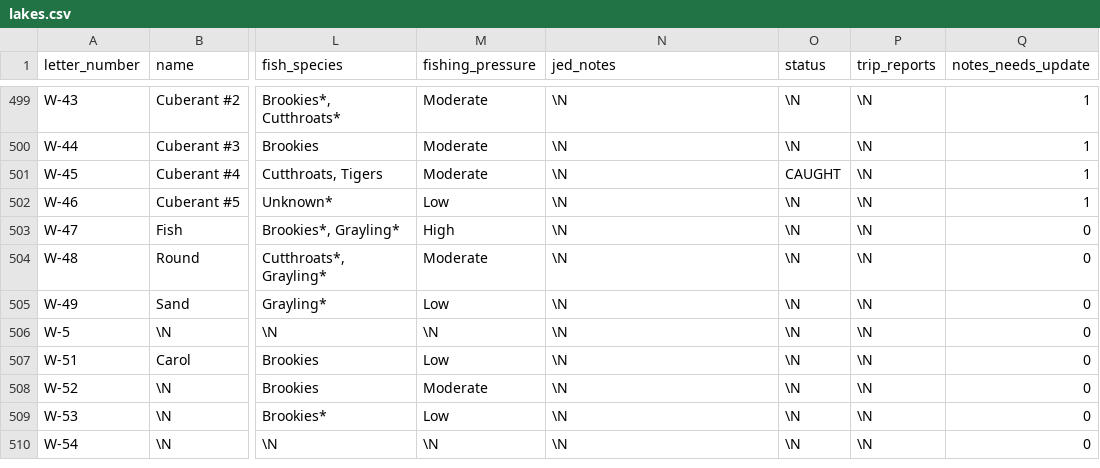
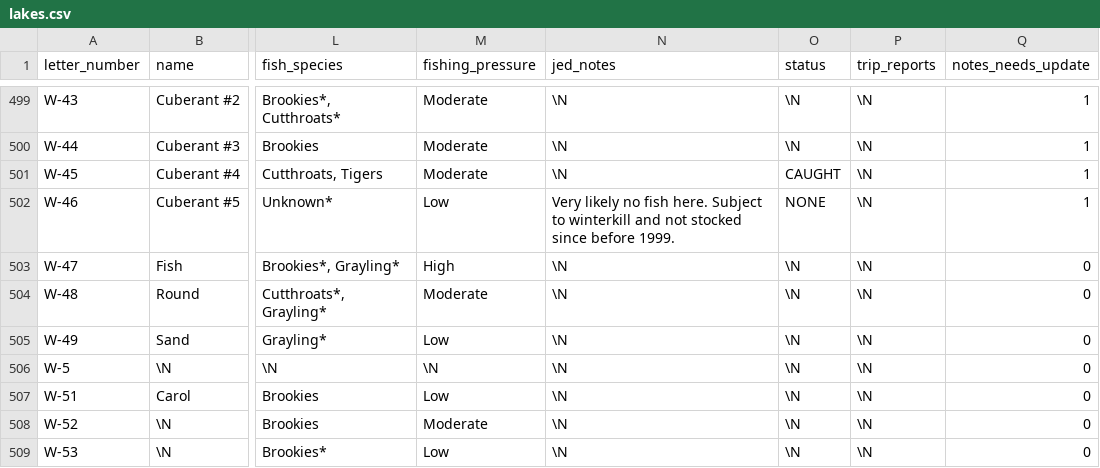
Before and after one commit to jedwood/uintas100, a CSV file: data/seeds/lakes.csv, drawn as a sheet; only a part is shown, gaps mark what is left out; the shorter side is filled out with more unchanged rows; the diff names each change by its address in the sheet, - before the commit and + after, or states it on an @@ line.

Commit message:
App edits: status/notes updates from the PWA

```diff
--- a/data/seeds/lakes.csv
+++ b/data/seeds/lakes.csv
-N502 (jed_notes): \N
+N502 (jed_notes): Very likely no fish here. Subject to winterkill and not stocked since before 1999.
-O502 (status): \N
+O502 (status): NONE
```
Also changed, not shown: 4 other files.
